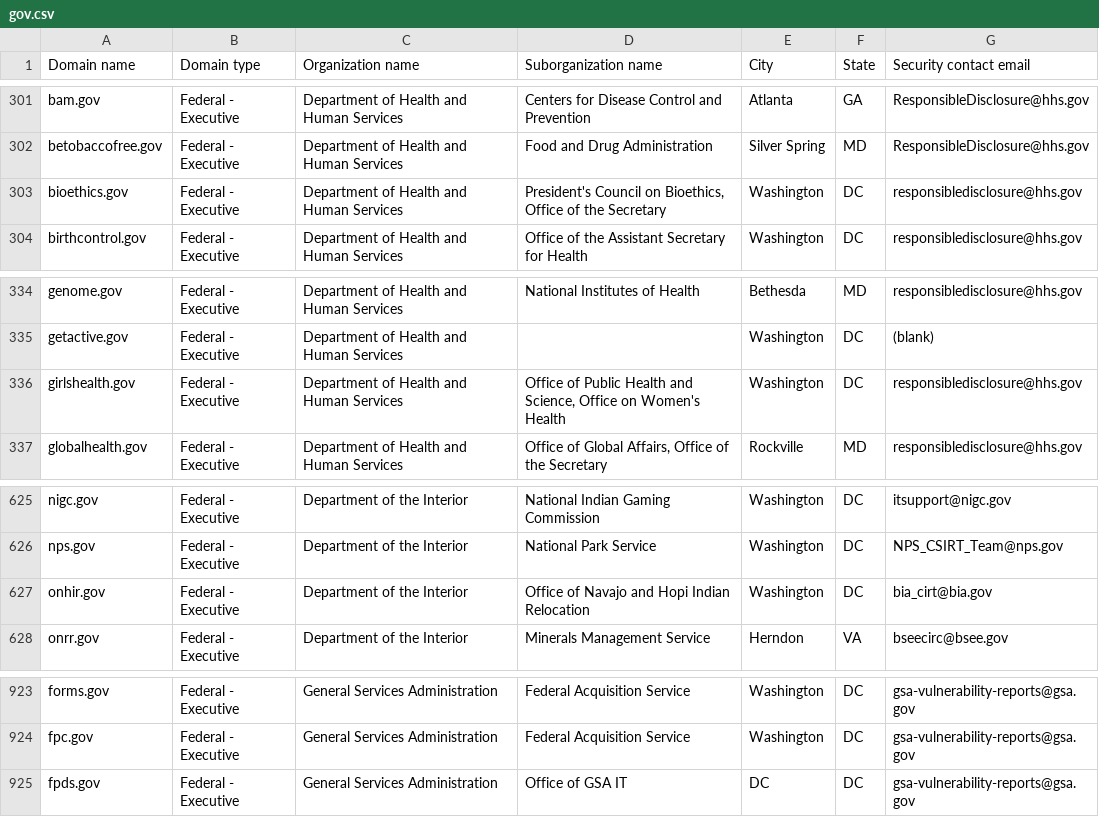
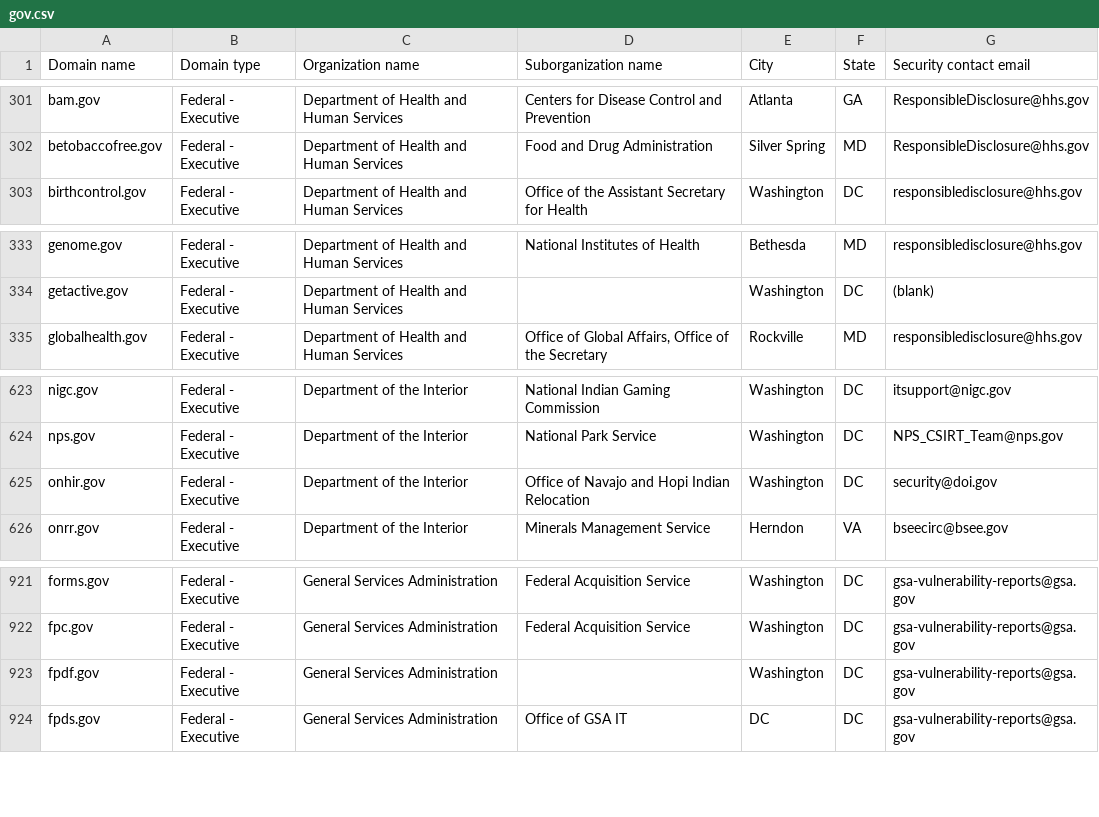
Before and after one commit to GSA/federal-website-index, a CSV file: data/source-list-snapshots/gov.csv, drawn as a sheet; only a part is shown, gaps mark what is left out.

```diff
--- a/data/source-list-snapshots/gov.csv
+++ b/data/source-list-snapshots/gov.csv
@@ -302,3 +302,2 @@ bam.gov,Federal - Executive,Department of Health and Human Services,Centers for
 betobaccofree.gov,Federal - Executive,Department of Health and Human Services,Food and Drug Administration,Silver Spring,MD,ResponsibleDisclosure@hhs.gov
-bioethics.gov,Federal - Executive,Department of Health and Human Services,"President's Council on Bioethics, Office of the Secretary",Washington,DC,responsibledisclosure@hhs.gov
 birthcontrol.gov,Federal - Executive,Department of Health and Human Services,Office of the Assistant Secretary for Health,Washington,DC,responsibledisclosure@hhs.gov
@@ -335,3 +334,2 @@ genome.gov,Federal - Executive,Department of Health and Human Services,National
 getactive.gov,Federal - Executive,Department of Health and Human Services,,Washington,DC,(blank)
-girlshealth.gov,Federal - Executive,Department of Health and Human Services,"Office of Public Health and Science, Office on Women's Health",Washington,DC,responsibledisclosure@hhs.gov
 globalhealth.gov,Federal - Executive,Department of Health and Human Services,"Office of Global Affairs, Office of the Secretary",Rockville,MD,responsibledisclosure@hhs.gov
@@ -626,3 +624,3 @@ nigc.gov,Federal - Executive,Department of the Interior,National Indian Gaming C
 nps.gov,Federal - Executive,Department of the Interior,National Park Service,Washington,DC,NPS_CSIRT_Team@nps.gov
-onhir.gov,Federal - Executive,Department of the Interior,Office of Navajo and Hopi Indian Relocation,Washington,DC,bia_cirt@bia.gov
+onhir.gov,Federal - Executive,Department of the Interior,Office of Navajo and Hopi Indian Relocation,Washington,DC,security@doi.gov
 onrr.gov,Federal - Executive,Department of the Interior,Minerals Management Service,Herndon,VA,bseecirc@bsee.gov
@@ -924,2 +922,3 @@ forms.gov,Federal - Executive,General Services Administration,Federal Acquisitio
 fpc.gov,Federal - Executive,General Services Administration,Federal Acquisition Service,Washington,DC,gsa-vulnerability-reports@gsa.gov
+fpdf.gov,Federal - Executive,General Services Administration,,Washington,DC,gsa-vulnerability-reports@gsa.gov
 fpds.gov,Federal - Executive,General Services Administration,Office of GSA IT,DC,DC,gsa-vulnerability-reports@gsa.gov
```
Also changed, not shown: data/formatted-source-lists/gov.csv, data/site-scanning-target-url-list-analysis.csv, 12 other files.
